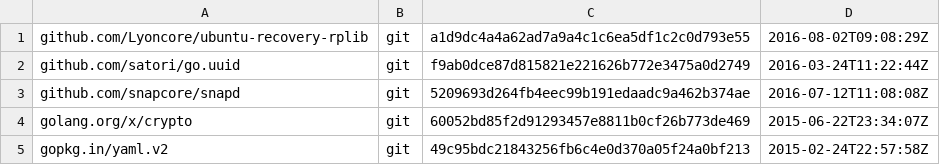
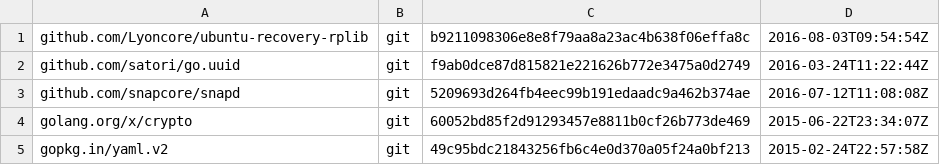
Before and after one commit to Lyoncore/ubuntu-custom-recovery, a TSV file: dependencies.tsv, drawn as a sheet.

```diff
--- a/dependencies.tsv
+++ b/dependencies.tsv
@@ -1,2 +1,2 @@
-github.com/Lyoncore/ubuntu-recovery-rplib	git	a1d9dc4a4a62ad7a9a4c1c6ea5df1c2c0d793e55	2016-08-02T09:08:29Z
+github.com/Lyoncore/ubuntu-recovery-rplib	git	b9211098306e8e8f79aa8a23ac4b638f06effa8c	2016-08-03T09:54:54Z
 github.com/satori/go.uuid	git	f9ab0dce87d815821e221626b772e3475a0d2749	2016-03-24T11:22:44Z
```
Also changed, not shown: 2 other files.
